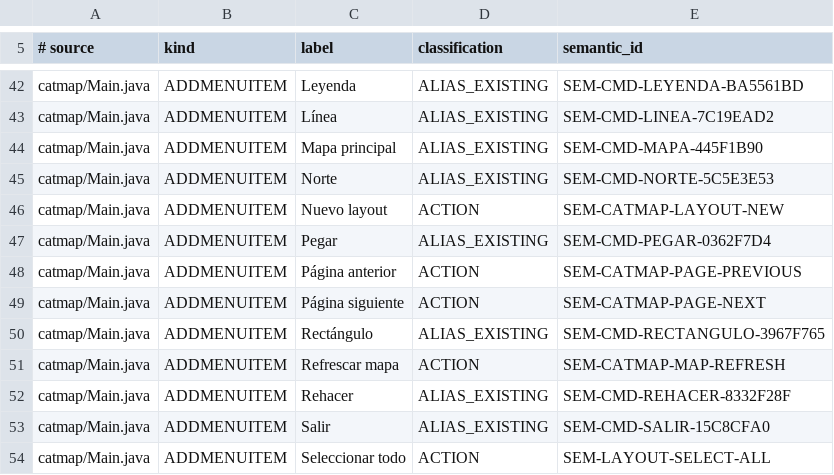
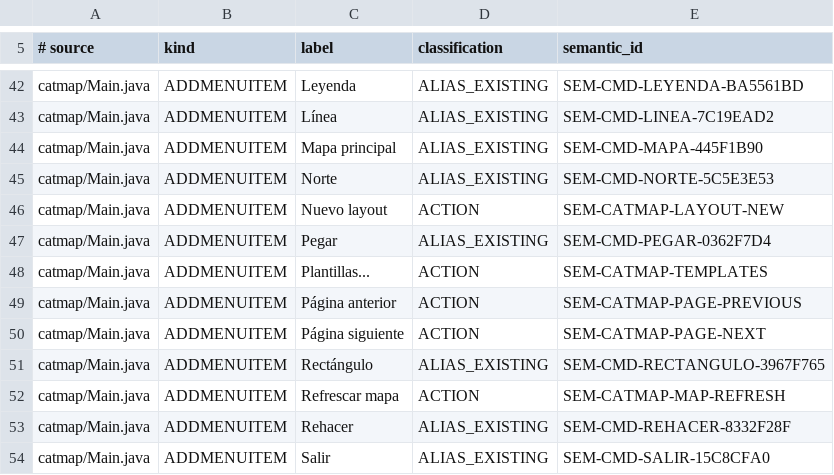
Before and after one commit to tulatraes25/CATGIS-DESKTOP, a TSV file: docs/quality/SUPPLEMENTAL_COMMAND_SEMANTIC_MAP.tsv, drawn as a sheet; only a part is shown, gaps mark what is left out; the shorter side is filled out with more unchanged rows; the diff names each change by its address in the sheet, - before the commit and + after, or states it on an @@ line.

```diff
--- a/docs/quality/SUPPLEMENTAL_COMMAND_SEMANTIC_MAP.tsv
+++ b/docs/quality/SUPPLEMENTAL_COMMAND_SEMANTIC_MAP.tsv
+row 48: catmap/Main.java | ADDMENUITEM | Plantillas... | ACTION | SEM-CATMAP-TEMPLATES
```
Also changed, not shown: docs/quality/SEMANTIC_FEATURE_MATRIX.tsv, docs/quality/SOURCE_FEATURE_SURFACE_INVENTORY.tsv, 7 other files.
